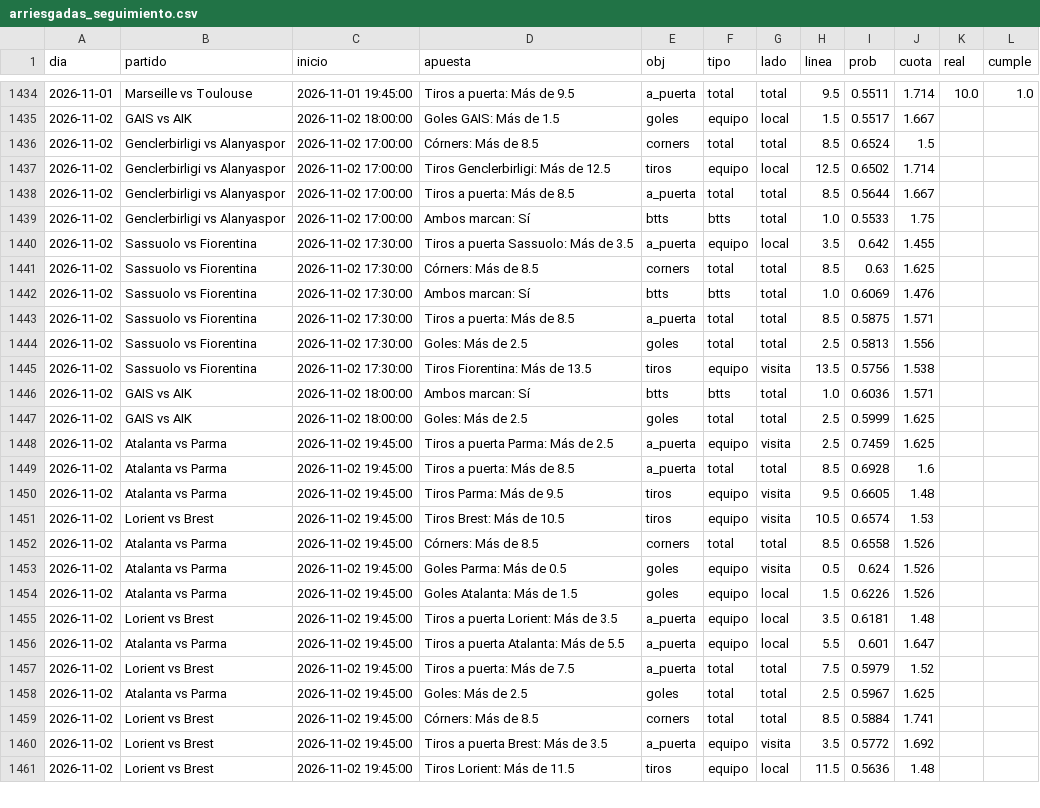
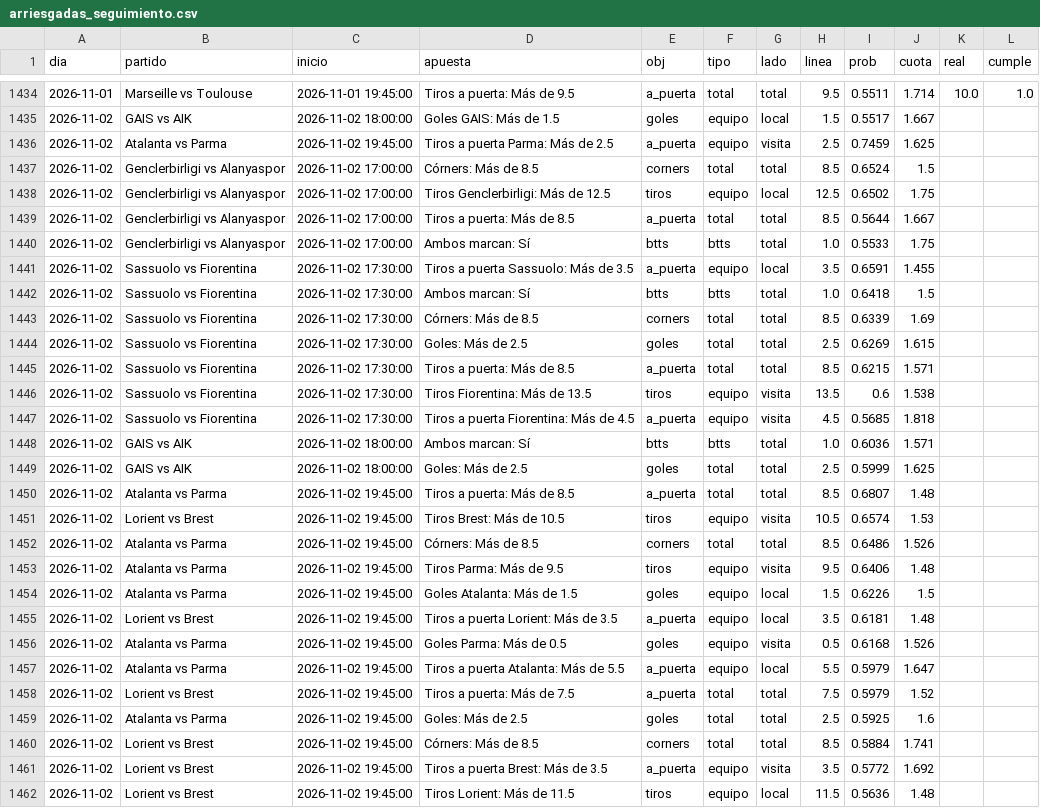
Before and after one commit to HectorMontiel/sharpicks, a CSV file: arriesgadas_seguimiento.csv, drawn as a sheet; only a part is shown, gaps mark what is left out; the diff covers the shown part only.

```diff
--- a/arriesgadas_seguimiento.csv
+++ b/arriesgadas_seguimiento.csv
@@ -1435,25 +1435,26 @@ dia,partido,inicio,apuesta,obj,tipo,lado,linea,prob,cuota,real,cumple
 2026-11-02,GAIS vs AIK,2026-11-02 18:00:00,Goles GAIS: Más de 1.5,goles,equipo,local,1.5,0.5517,1.667,,
+2026-11-02,Atalanta vs Parma,2026-11-02 19:45:00,Tiros a puerta Parma: Más de 2.5,a_puerta,equipo,visita,2.5,0.7459,1.625,,
 2026-11-02,Genclerbirligi vs Alanyaspor,2026-11-02 17:00:00,Córners: Más de 8.5,corners,total,total,8.5,0.6524,1.5,,
-2026-11-02,Genclerbirligi vs Alanyaspor,2026-11-02 17:00:00,Tiros Genclerbirligi: Más de 12.5,tiros,equipo,local,12.5,0.6502,1.714,,
+2026-11-02,Genclerbirligi vs Alanyaspor,2026-11-02 17:00:00,Tiros Genclerbirligi: Más de 12.5,tiros,equipo,local,12.5,0.6502,1.75,,
 2026-11-02,Genclerbirligi vs Alanyaspor,2026-11-02 17:00:00,Tiros a puerta: Más de 8.5,a_puerta,total,total,8.5,0.5644,1.667,,
 2026-11-02,Genclerbirligi vs Alanyaspor,2026-11-02 17:00:00,Ambos marcan: Sí,btts,btts,total,1.0,0.5533,1.75,,
-2026-11-02,Sassuolo vs Fiorentina,2026-11-02 17:30:00,Tiros a puerta Sassuolo: Más de 3.5,a_puerta,equipo,local,3.5,0.642,1.455,,
-2026-11-02,Sassuolo vs Fiorentina,2026-11-02 17:30:00,Córners: Más de 8.5,corners,total,total,8.5,0.63,1.625,,
-2026-11-02,Sassuolo vs Fiorentina,2026-11-02 17:30:00,Ambos marcan: Sí,btts,btts,total,1.0,0.6069,1.476,,
-2026-11-02,Sassuolo vs Fiorentina,2026-11-02 17:30:00,Tiros a puerta: Más de 8.5,a_puerta,total,total,8.5,0.5875,1.571,,
-2026-11-02,Sassuolo vs Fiorentina,2026-11-02 17:30:00,Goles: Más de 2.5,goles,total,total,2.5,0.5813,1.556,,
-2026-11-02,Sassuolo vs Fiorentina,2026-11-02 17:30:00,Tiros Fiorentina: Más de 13.5,tiros,equipo,visita,13.5,0.5756,1.538,,
+2026-11-02,Sassuolo vs Fiorentina,2026-11-02 17:30:00,Tiros a puerta Sassuolo: Más de 3.5,a_puerta,equipo,local,3.5,0.6591,1.455,,
+2026-11-02,Sassuolo vs Fiorentina,2026-11-02 17:30:00,Ambos marcan: Sí,btts,btts,total,1.0,0.6418,1.5,,
+2026-11-02,Sassuolo vs Fiorentina,2026-11-02 17:30:00,Córners: Más de 8.5,corners,total,total,8.5,0.6339,1.69,,
+2026-11-02,Sassuolo vs Fiorentina,2026-11-02 17:30:00,Goles: Más de 2.5,goles,total,total,2.5,0.6269,1.615,,
+2026-11-02,Sassuolo vs Fiorentina,2026-11-02 17:30:00,Tiros a puerta: Más de 8.5,a_puerta,total,total,8.5,0.6215,1.571,,
+2026-11-02,Sassuolo vs Fiorentina,2026-11-02 17:30:00,Tiros Fiorentina: Más de 13.5,tiros,equipo,visita,13.5,0.6,1.538,,
+2026-11-02,Sassuolo vs Fiorentina,2026-11-02 17:30:00,Tiros a puerta Fiorentina: Más de 4.5,a_puerta,equipo,visita,4.5,0.5685,1.818,,
 2026-11-02,GAIS vs AIK,2026-11-02 18:00:00,Ambos marcan: Sí,btts,btts,total,1.0,0.6036,1.571,,
 2026-11-02,GAIS vs AIK,2026-11-02 18:00:00,Goles: Más de 2.5,goles,total,total,2.5,0.5999,1.625,,
-2026-11-02,Atalanta vs Parma,2026-11-02 19:45:00,Tiros a puerta Parma: Más de 2.5,a_puerta,equipo,visita,2.5,0.7459,1.625,,
-2026-11-02,Atalanta vs Parma,2026-11-02 19:45:00,Tiros a puerta: Más de 8.5,a_puerta,total,total,8.5,0.6928,1.6,,
-2026-11-02,Atalanta vs Parma,2026-11-02 19:45:00,Tiros Parma: Más de 9.5,tiros,equipo,visita,9.5,0.6605,1.48,,
+2026-11-02,Atalanta vs Parma,2026-11-02 19:45:00,Tiros a puerta: Más de 8.5,a_puerta,total,total,8.5,0.6807,1.48,,
 2026-11-02,Lorient vs Brest,2026-11-02 19:45:00,Tiros Brest: Más de 10.5,tiros,equipo,visita,10.5,0.6574,1.53,,
-2026-11-02,Atalanta vs Parma,2026-11-02 19:45:00,Córners: Más de 8.5,corners,total,total,8.5,0.6558,1.526,,
-2026-11-02,Atalanta vs Parma,2026-11-02 19:45:00,Goles Parma: Más de 0.5,goles,equipo,visita,0.5,0.624,1.526,,
-2026-11-02,Atalanta vs Parma,2026-11-02 19:45:00,Goles Atalanta: Más de 1.5,goles,equipo,local,1.5,0.6226,1.526,,
+2026-11-02,Atalanta vs Parma,2026-11-02 19:45:00,Córners: Más de 8.5,corners,total,total,8.5,0.6486,1.526,,
+2026-11-02,Atalanta vs Parma,2026-11-02 19:45:00,Tiros Parma: Más de 9.5,tiros,equipo,visita,9.5,0.6406,1.48,,
+2026-11-02,Atalanta vs Parma,2026-11-02 19:45:00,Goles Atalanta: Más de 1.5,goles,equipo,local,1.5,0.6226,1.5,,
 2026-11-02,Lorient vs Brest,2026-11-02 19:45:00,Tiros a puerta Lorient: Más de 3.5,a_puerta,equipo,local,3.5,0.6181,1.48,,
-2026-11-02,Atalanta vs Parma,2026-11-02 19:45:00,Tiros a puerta Atalanta: Más de 5.5,a_puerta,equipo,local,5.5,0.601,1.647,,
+2026-11-02,Atalanta vs Parma,2026-11-02 19:45:00,Goles Parma: Más de 0.5,goles,equipo,visita,0.5,0.6168,1.526,,
+2026-11-02,Atalanta vs Parma,2026-11-02 19:45:00,Tiros a puerta Atalanta: Más de 5.5,a_puerta,equipo,local,5.5,0.5979,1.647,,
 2026-11-02,Lorient vs Brest,2026-11-02 19:45:00,Tiros a puerta: Más de 7.5,a_puerta,total,total,7.5,0.5979,1.52,,
-2026-11-02,Atalanta vs Parma,2026-11-02 19:45:00,Goles: Más de 2.5,goles,total,total,2.5,0.5967,1.625,,
+2026-11-02,Atalanta vs Parma,2026-11-02 19:45:00,Goles: Más de 2.5,goles,total,total,2.5,0.5925,1.6,,
 2026-11-02,Lorient vs Brest,2026-11-02 19:45:00,Córners: Más de 8.5,corners,total,total,8.5,0.5884,1.741,,
```
Also changed, not shown: 4 added rows, 2 removed rows and 20 edited cells elsewhere in this file, analisis_seguimiento.csv, senal_bajas.csv, 20 other files.
